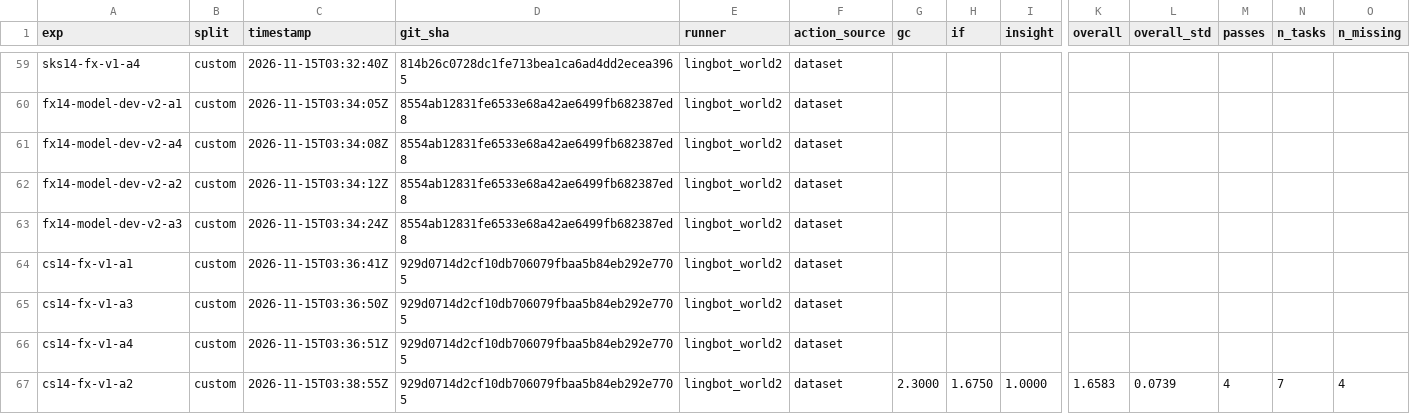
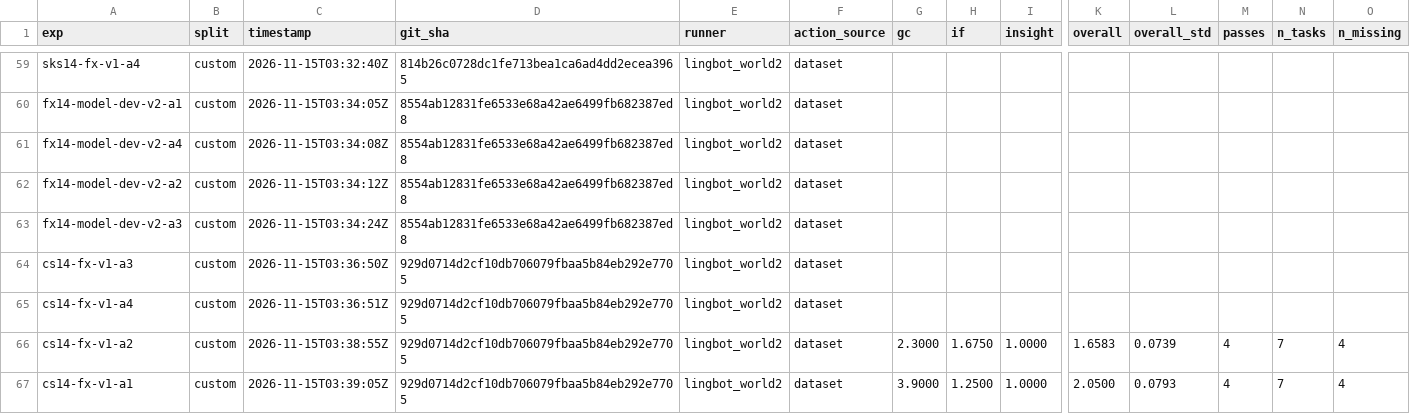
Before and after one commit to benceruleanlu/playworld-advancement, a CSV file: results/experiments.csv, drawn as a sheet; only a part is shown, gaps mark what is left out; removed rows and columns are numbered as before the commit, all else as after; rows hold the shown columns only; the diff names each change by its address in the sheet, - before the commit and + after, or states it on an @@ line.

```diff
--- a/results/experiments.csv
+++ b/results/experiments.csv
-row 64: cs14-fx-v1-a1 | custom | 2026-11-15T03:36:41Z | 929d0714d2cf10db706079fbaa5b84eb292e7705 | lingbot_world2 | dataset
+row 67: cs14-fx-v1-a1 | custom | 2026-11-15T03:39:05Z | 929d0714d2cf10db706079fbaa5b84eb292e7705 | lingbot_world2 | dataset | 3.9000 | 1.2500 | 1.0000 | 2.0500 | 0.0793 | 4 | 7 | 4
```
Also changed, not shown: 3 other files.
